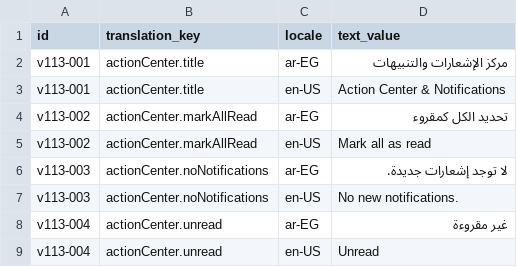
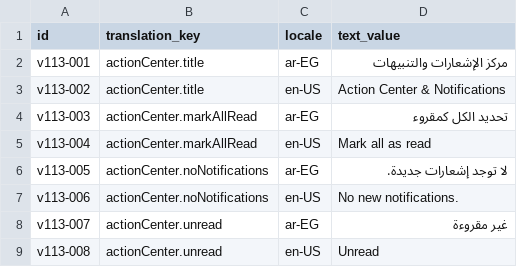
Before and after one commit to Mohamed-Hammada/bortqala, a CSV file: be/src/main/resources/db/changelog/data/insert/files/20260806_v113_action_center_translations.csv, drawn as a sheet.

```diff
--- a/be/src/main/resources/db/changelog/data/insert/files/20260806_v113_action_center_translations.csv
+++ b/be/src/main/resources/db/changelog/data/insert/files/20260806_v113_action_center_translations.csv
@@ -2,8 +2,8 @@ id;translation_key;locale;text_value
 v113-001;actionCenter.title;ar-EG;"مركز الإشعارات والتنبيهات"
-v113-001;actionCenter.title;en-US;"Action Center & Notifications"
-v113-002;actionCenter.markAllRead;ar-EG;"تحديد الكل كمقروء"
-v113-002;actionCenter.markAllRead;en-US;"Mark all as read"
-v113-003;actionCenter.noNotifications;ar-EG;"لا توجد إشعارات جديدة."
-v113-003;actionCenter.noNotifications;en-US;"No new notifications."
-v113-004;actionCenter.unread;ar-EG;"غير مقروءة"
-v113-004;actionCenter.unread;en-US;"Unread"
+v113-002;actionCenter.title;en-US;"Action Center & Notifications"
+v113-003;actionCenter.markAllRead;ar-EG;"تحديد الكل كمقروء"
+v113-004;actionCenter.markAllRead;en-US;"Mark all as read"
+v113-005;actionCenter.noNotifications;ar-EG;"لا توجد إشعارات جديدة."
+v113-006;actionCenter.noNotifications;en-US;"No new notifications."
+v113-007;actionCenter.unread;ar-EG;"غير مقروءة"
+v113-008;actionCenter.unread;en-US;"Unread"
```
Also changed, not shown: be/src/main/resources/db/changelog/data/insert/files/20260806_v105_contractor_settlement_translations.csv, be/src/main/resources/db/changelog/data/insert/files/20260806_v107_approval_engine_translations.csv, 4 other files.
